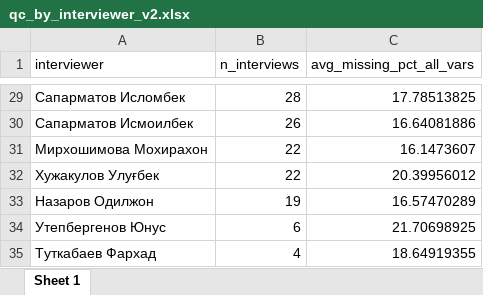
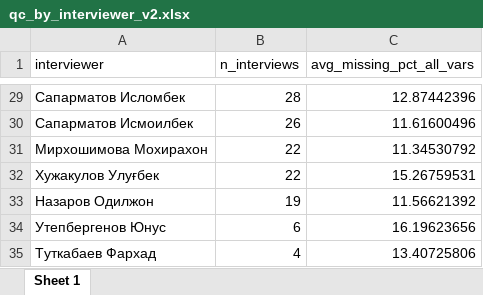
Before and after one commit to nozimmjon/03.version, an Excel workbook: outputs_prep_v2/qc_by_interviewer_v2.xlsx, sheet Sheet 1, drawn as a sheet; only a part is shown, gaps mark what is left out; values as stored, in another font and other column widths than the file's, no borders; the diff covers the shown part only; the diff names each change by its address in the sheet, - before the commit and + after, or states it on an @@ line.

```diff
--- a/outputs_prep_v2/qc_by_interviewer_v2.xlsx (sheet Sheet 1)
+++ b/outputs_prep_v2/qc_by_interviewer_v2.xlsx (sheet Sheet 1)
-C29 (avg_missing_pct_all_vars): 17.78513825
+C29 (avg_missing_pct_all_vars): 12.87442396
-C30 (avg_missing_pct_all_vars): 16.64081886
+C30 (avg_missing_pct_all_vars): 11.61600496
-C31 (avg_missing_pct_all_vars): 16.1473607
+C31 (avg_missing_pct_all_vars): 11.34530792
-C32 (avg_missing_pct_all_vars): 20.39956012
+C32 (avg_missing_pct_all_vars): 15.26759531
-C33 (avg_missing_pct_all_vars): 16.57470289
+C33 (avg_missing_pct_all_vars): 11.56621392
-C34 (avg_missing_pct_all_vars): 21.70698925
+C34 (avg_missing_pct_all_vars): 16.19623656
-C35 (avg_missing_pct_all_vars): 18.64919355
+C35 (avg_missing_pct_all_vars): 13.40725806
```
Also changed, not shown: 27 edited cells elsewhere in this sheet, outputs_prep_v2/checkpoint_summary_v2.xlsx, outputs_prep_v2/column_profile_v2.xlsx, 27 other files.
